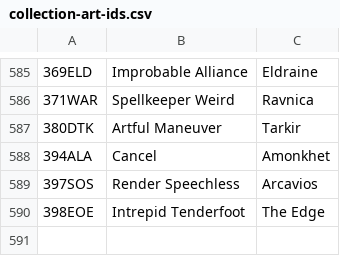
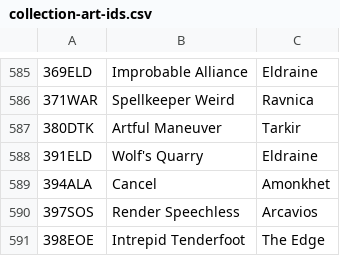
Before and after one commit to jurekjurekgh/mtg, a CSV file: tools/collection-art-ids.csv, drawn as a sheet; only a part is shown, gaps mark what is left out; the diff names each change by its address in the sheet, - before the commit and + after, or states it on an @@ line.

Commit message:
feat(batch67): fala C — 391 Wolf's Quarry (E3)
Karta (druk i plan wg kolumny właściciela): 391 ELD Wolf's Quarry
({4}{G}{G}, plan Eldraine) — „Create three 1/1 green Boar creature tokens
with »When this token dies, create a Food token.«"

Token z ZDOLNOŚCIĄ (nowy `token_boar`, teld 9, obraz z API Scryfalla):
1/1 G Boar z triggerem `dies` → token Food. Zdolność Food ({2},{T},Sac:
3 życia) stoi w JEDNEJ stałej `BATCH67_FOOD_ABILITY`, czytanej przez wpis
katalogu `token_food`, wpis `token_boar` i deskryptor `create_token` czaru —
M121 porównuje oba miejsca semantycznie, więc dryf jednego czerwieni od razu.

Domknięcia strażników: 3 listy sierot (zostały: battlefield-butcher,
kuldotha-ringleader, sentry-bot), piny audytu (definicje 644→646 = karta +
token, dopasowane snapshoty 587→588, bez snapshotu 57→58), słownika kolekcji
(589→590 pozycji, 586→587 nazw), tokenów katalogu (50→51 w dwóch strażnikach)
oraz M212 („Boar” = nazwa tokenu i podtyp, jak Faerie).

Talie: karta trafiła do `eldraine` (26→27 kart), liczność w README
zaktualizowana; golden-master bez zmian (Eldraine poza zestawem par).

Testy: test/real-cards-batch67.test.js 24/24 (4 nowe: dane + token z M121,
trzy Boary i Food po śmierci jednego z nich — przez pipeline zniszczenia, nie
`moveObjectDirectly`, brak oferty przy pięciu manach ({4}{G}{G} = 6), sorcery
nie do rzucenia w turze przeciwnika); bramy: run-tests all 8440/8440 (rc=0).

Co-authored-by: arena-agent <297053741+arena-agent@users.noreply.github.com>

```diff
--- a/tools/collection-art-ids.csv
+++ b/tools/collection-art-ids.csv
+row 588: 391ELD | Wolf's Quarry | Eldraine
```
Also changed, not shown: 12 other files.
